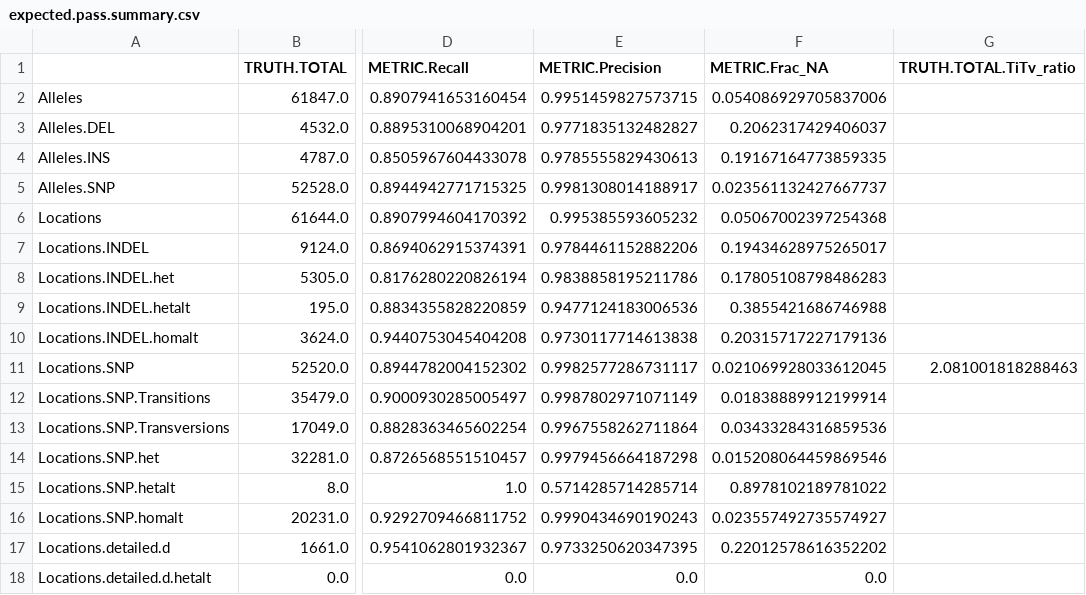
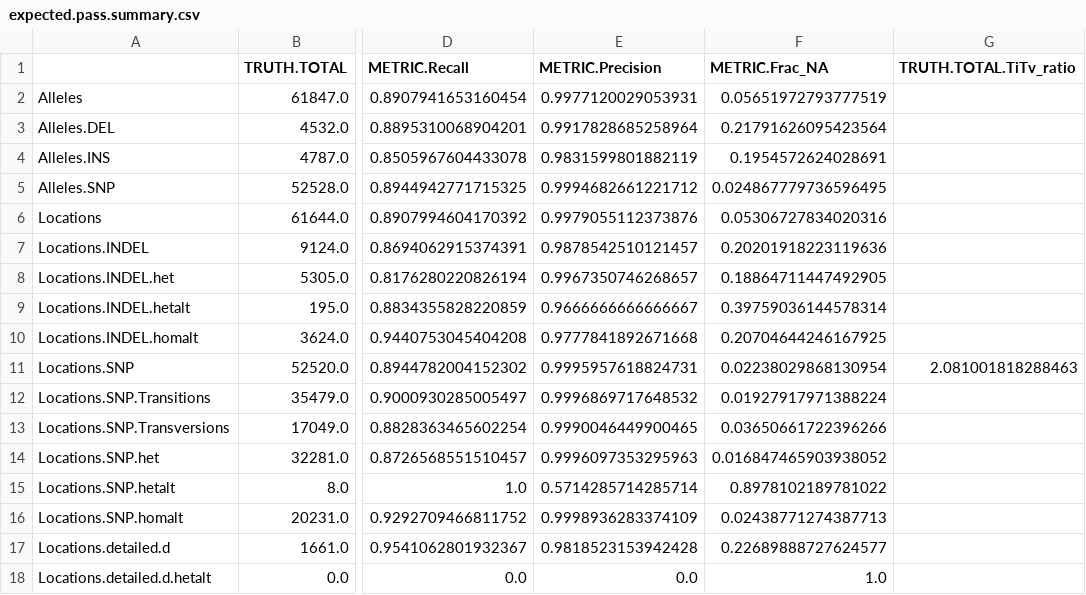
Before and after one commit to Illumina/hap.py, a CSV file: example/happy/expected.pass.summary.csv, drawn as a sheet; only a part is shown, gaps mark what is left out; the diff covers the shown part only; the diff names each change by its address in the sheet, - before the commit and + after, or states it on an @@ line.

```diff
--- a/example/happy/expected.pass.summary.csv
+++ b/example/happy/expected.pass.summary.csv
-E2 (METRIC.Precision): 0.9951459827573715
+E2 (METRIC.Precision): 0.9977120029053931
-F2 (METRIC.Frac_NA): 0.054086929705837006
+F2 (METRIC.Frac_NA): 0.05651972793777519
-E3 (METRIC.Precision): 0.9771835132482827
+E3 (METRIC.Precision): 0.9917828685258964
-F3 (METRIC.Frac_NA): 0.2062317429406037
+F3 (METRIC.Frac_NA): 0.21791626095423564
-E4 (METRIC.Precision): 0.9785555829430613
+E4 (METRIC.Precision): 0.9831599801882119
-F4 (METRIC.Frac_NA): 0.19167164773859335
+F4 (METRIC.Frac_NA): 0.1954572624028691
-E5 (METRIC.Precision): 0.9981308014188917
+E5 (METRIC.Precision): 0.9994682661221712
-F5 (METRIC.Frac_NA): 0.023561132427667737
+F5 (METRIC.Frac_NA): 0.024867779736596495
-E6 (METRIC.Precision): 0.995385593605232
+E6 (METRIC.Precision): 0.9979055112373876
-F6 (METRIC.Frac_NA): 0.05067002397254368
+F6 (METRIC.Frac_NA): 0.05306727834020316
-E7 (METRIC.Precision): 0.9784461152882206
+E7 (METRIC.Precision): 0.9878542510121457
-F7 (METRIC.Frac_NA): 0.19434628975265017
+F7 (METRIC.Frac_NA): 0.20201918223119636
-E8 (METRIC.Precision): 0.9838858195211786
+E8 (METRIC.Precision): 0.9967350746268657
-F8 (METRIC.Frac_NA): 0.17805108798486283
+F8 (METRIC.Frac_NA): 0.18864711447492905
-E9 (METRIC.Precision): 0.9477124183006536
+E9 (METRIC.Precision): 0.9666666666666667
-F9 (METRIC.Frac_NA): 0.3855421686746988
+F9 (METRIC.Frac_NA): 0.39759036144578314
-E10 (METRIC.Precision): 0.9730117714613838
+E10 (METRIC.Precision): 0.9777841892671668
-F10 (METRIC.Frac_NA): 0.20315717227179136
+F10 (METRIC.Frac_NA): 0.20704644246167925
-E11 (METRIC.Precision): 0.9982577286731117
+E11 (METRIC.Precision): 0.9995957618824731
-F11 (METRIC.Frac_NA): 0.021069928033612045
+F11 (METRIC.Frac_NA): 0.02238029868130954
-E12 (METRIC.Precision): 0.9987802971071149
+E12 (METRIC.Precision): 0.9996869717648532
-F12 (METRIC.Frac_NA): 0.01838889912199914
+F12 (METRIC.Frac_NA): 0.01927917971388224
-E13 (METRIC.Precision): 0.9967558262711864
+E13 (METRIC.Precision): 0.9990046449900465
-F13 (METRIC.Frac_NA): 0.03433284316859536
+F13 (METRIC.Frac_NA): 0.03650661722396266
-E14 (METRIC.Precision): 0.9979456664187298
+E14 (METRIC.Precision): 0.9996097353295963
-F14 (METRIC.Frac_NA): 0.015208064459869546
+F14 (METRIC.Frac_NA): 0.016847465903938052
-E16 (METRIC.Precision): 0.9990434690190243
+E16 (METRIC.Precision): 0.9998936283374109
-F16 (METRIC.Frac_NA): 0.023557492735574927
+F16 (METRIC.Frac_NA): 0.02438771274387713
-E17 (METRIC.Precision): 0.9733250620347395
+E17 (METRIC.Precision): 0.9818523153942428
-F17 (METRIC.Frac_NA): 0.22012578616352202
+F17 (METRIC.Frac_NA): 0.22689888727624577
-F18 (METRIC.Frac_NA): 0.0
+F18 (METRIC.Frac_NA): 1.0
```
Also changed, not shown: 29 edited cells elsewhere in this file, example/NIST_indels/expected.summary.21.csv, example/happy/expected.summary.csv, 29 other files.
